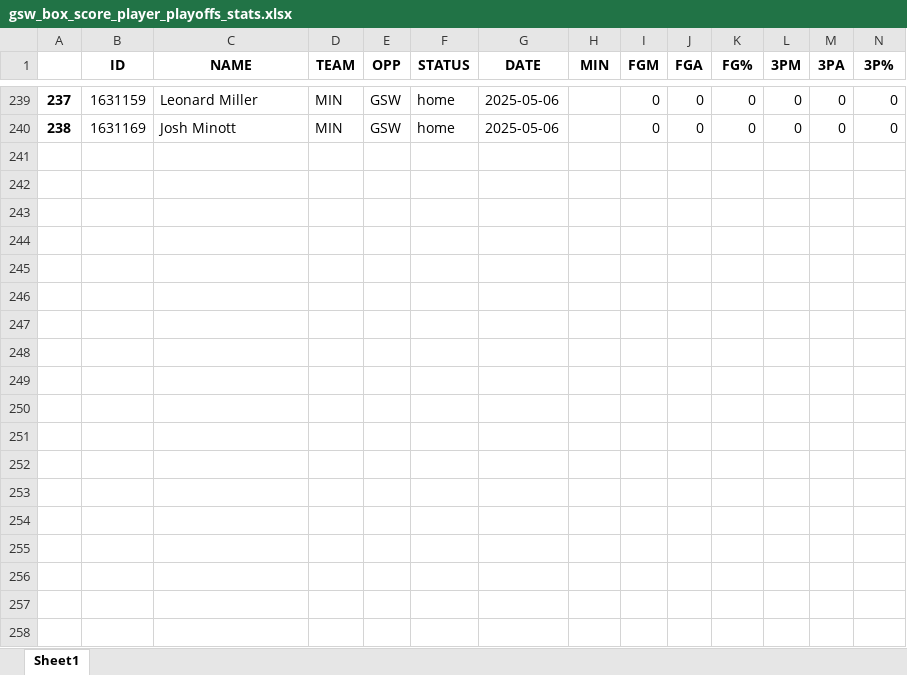
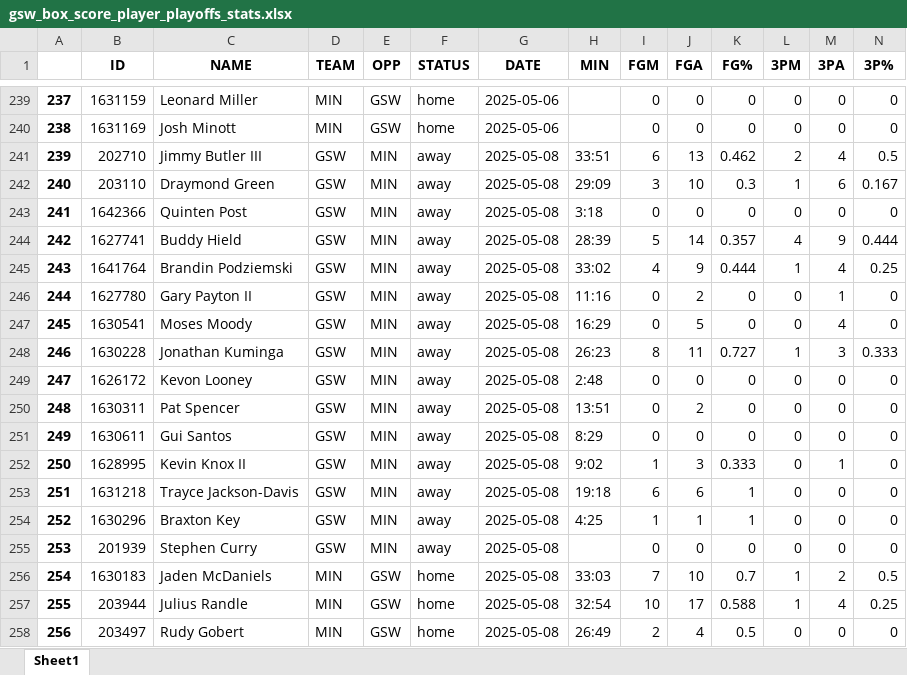
Before and after one commit to ds7cw/python_pandas_nba_analytics, an Excel workbook: data/gsw_box_score_player_playoffs_stats.xlsx, sheet Sheet1, drawn as a sheet; only a part is shown, gaps mark what is left out; values as stored, in another font and other column widths than the file's, no borders; rows hold the shown columns only; the diff covers the shown part only; the diff names each change by its address in the sheet, - before the commit and + after, or states it on an @@ line.

Commit message:
Add GSW vs MIN GM2 & update spreadsheets

```diff
--- a/data/gsw_box_score_player_playoffs_stats.xlsx (sheet Sheet1)
+++ b/data/gsw_box_score_player_playoffs_stats.xlsx (sheet Sheet1)
+row 241: 239 | 202710 | Jimmy Butler III | GSW | MIN | away | 2025-05-08 | 33:51 | 6 | 13 | 0.462 | 2 | 4 | 0.5
+row 242: 240 | 203110 | Draymond Green | GSW | MIN | away | 2025-05-08 | 29:09 | 3 | 10 | 0.3 | 1 | 6 | 0.167
+row 243: 241 | 1642366 | Quinten Post | GSW | MIN | away | 2025-05-08 | 3:18 | 0 | 0 | 0 | 0 | 0 | 0
+row 244: 242 | 1627741 | Buddy Hield | GSW | MIN | away | 2025-05-08 | 28:39 | 5 | 14 | 0.357 | 4 | 9 | 0.444
+row 245: 243 | 1641764 | Brandin Podziemski | GSW | MIN | away | 2025-05-08 | 33:02 | 4 | 9 | 0.444 | 1 | 4 | 0.25
+row 246: 244 | 1627780 | Gary Payton II | GSW | MIN | away | 2025-05-08 | 11:16 | 0 | 2 | 0 | 0 | 1 | 0
+row 247: 245 | 1630541 | Moses Moody | GSW | MIN | away | 2025-05-08 | 16:29 | 0 | 5 | 0 | 0 | 4 | 0
+row 248: 246 | 1630228 | Jonathan Kuminga | GSW | MIN | away | 2025-05-08 | 26:23 | 8 | 11 | 0.727 | 1 | 3 | 0.333
+row 249: 247 | 1626172 | Kevon Looney | GSW | MIN | away | 2025-05-08 | 2:48 | 0 | 0 | 0 | 0 | 0 | 0
+row 250: 248 | 1630311 | Pat Spencer | GSW | MIN | away | 2025-05-08 | 13:51 | 0 | 2 | 0 | 0 | 0 | 0
+row 251: 249 | 1630611 | Gui Santos | GSW | MIN | away | 2025-05-08 | 8:29 | 0 | 0 | 0 | 0 | 0 | 0
+row 252: 250 | 1628995 | Kevin Knox II | GSW | MIN | away | 2025-05-08 | 9:02 | 1 | 3 | 0.333 | 0 | 1 | 0
+row 253: 251 | 1631218 | Trayce Jackson-Davis | GSW | MIN | away | 2025-05-08 | 19:18 | 6 | 6 | 1 | 0 | 0 | 0
+row 254: 252 | 1630296 | Braxton Key | GSW | MIN | away | 2025-05-08 | 4:25 | 1 | 1 | 1 | 0 | 0 | 0
+row 255: 253 | 201939 | Stephen Curry | GSW | MIN | away | 2025-05-08 |  | 0 | 0 | 0 | 0 | 0 | 0
+row 256: 254 | 1630183 | Jaden McDaniels | MIN | GSW | home | 2025-05-08 | 33:03 | 7 | 10 | 0.7 | 1 | 2 | 0.5
+row 257: 255 | 203944 | Julius Randle | MIN | GSW | home | 2025-05-08 | 32:54 | 10 | 17 | 0.588 | 1 | 4 | 0.25
+row 258: 256 | 203497 | Rudy Gobert | MIN | GSW | home | 2025-05-08 | 26:49 | 2 | 4 | 0.5 | 0 | 0 | 0
```
Also changed, not shown: 11 added rows elsewhere in this sheet, data/gsw_box_score_team_playoffs_stats.xlsx, 2 other files.
